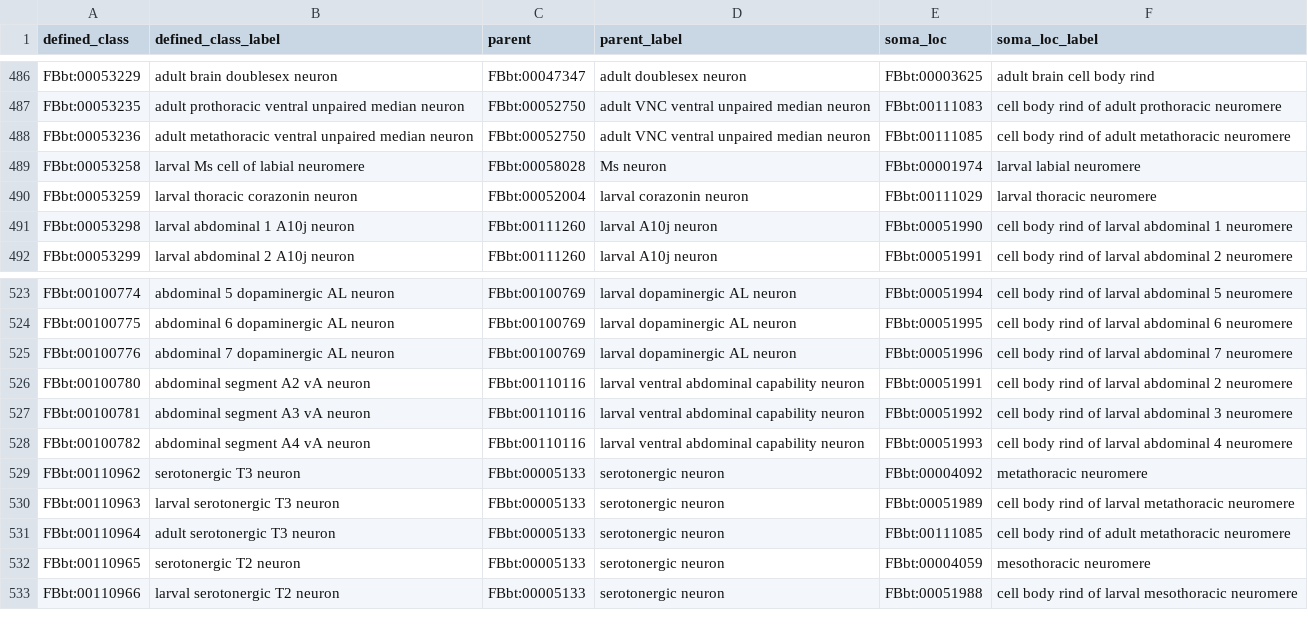
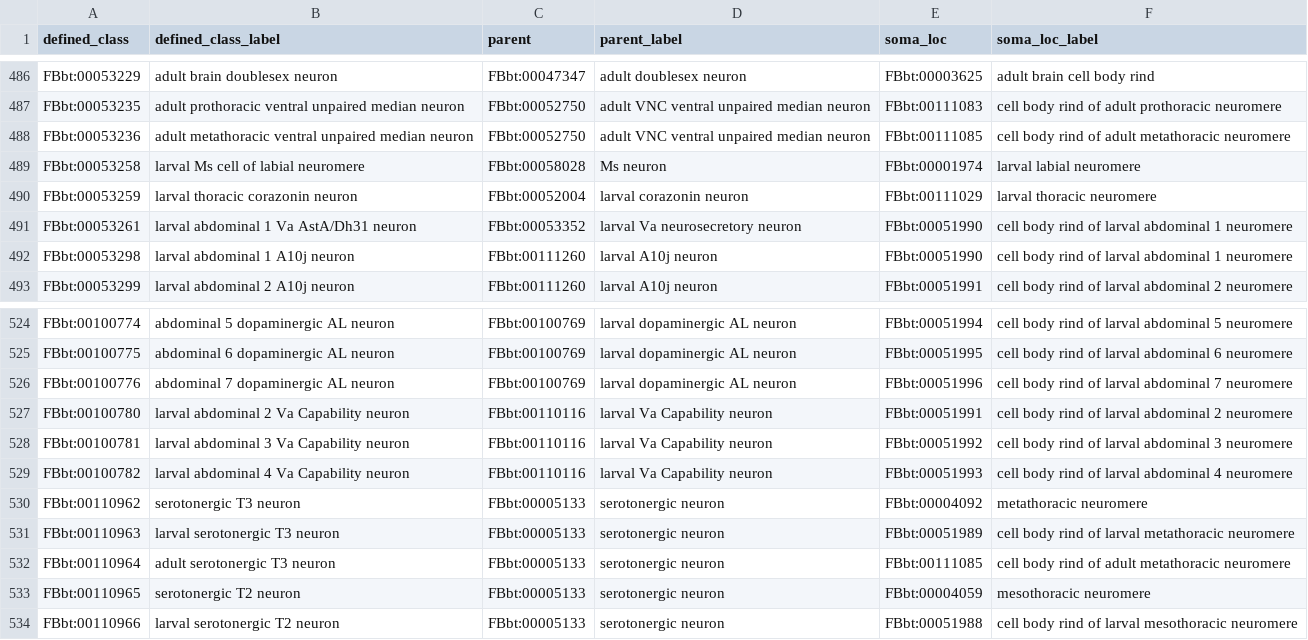
Before and after one commit to FlyBase/drosophila-anatomy-developmental-ontology, a TSV file: src/patterns/data/logical-only/neuronBySomaLocation.tsv, drawn as a sheet; only a part is shown, gaps mark what is left out.

Commit message:
subclasses and patterns

```diff
--- a/src/patterns/data/logical-only/neuronBySomaLocation.tsv
+++ b/src/patterns/data/logical-only/neuronBySomaLocation.tsv
@@ -490,2 +490,3 @@ FBbt:00053258	larval Ms cell of labial neuromere	FBbt:00058028	Ms neuron	FBbt:00
 FBbt:00053259	larval thoracic corazonin neuron	FBbt:00052004	larval corazonin neuron	FBbt:00111029	larval thoracic neuromere
+FBbt:00053261	larval abdominal 1 Va AstA/Dh31 neuron	FBbt:00053352	larval Va neurosecretory neuron	FBbt:00051990	cell body rind of larval abdominal 1 neuromere
 FBbt:00053298	larval abdominal 1 A10j neuron	FBbt:00111260	larval A10j neuron	FBbt:00051990	cell body rind of larval abdominal 1 neuromere
@@ -525,5 +526,5 @@ FBbt:00100775	abdominal 6 dopaminergic AL neuron	FBbt:00100769	larval dopaminerg
 FBbt:00100776	abdominal 7 dopaminergic AL neuron	FBbt:00100769	larval dopaminergic AL neuron	FBbt:00051996	cell body rind of larval abdominal 7 neuromere
-FBbt:00100780	abdominal segment A2 vA neuron	FBbt:00110116	larval ventral abdominal capability neuron	FBbt:00051991	cell body rind of larval abdominal 2 neuromere
-FBbt:00100781	abdominal segment A3 vA neuron	FBbt:00110116	larval ventral abdominal capability neuron	FBbt:00051992	cell body rind of larval abdominal 3 neuromere
-FBbt:00100782	abdominal segment A4 vA neuron	FBbt:00110116	larval ventral abdominal capability neuron	FBbt:00051993	cell body rind of larval abdominal 4 neuromere
+FBbt:00100780	larval abdominal 2 Va Capability neuron	FBbt:00110116	larval Va Capability neuron	FBbt:00051991	cell body rind of larval abdominal 2 neuromere
+FBbt:00100781	larval abdominal 3 Va Capability neuron	FBbt:00110116	larval Va Capability neuron	FBbt:00051992	cell body rind of larval abdominal 3 neuromere
+FBbt:00100782	larval abdominal 4 Va Capability neuron	FBbt:00110116	larval Va Capability neuron	FBbt:00051993	cell body rind of larval abdominal 4 neuromere
 FBbt:00110962	serotonergic T3 neuron	FBbt:00005133	serotonergic neuron	FBbt:00004092	metathoracic neuromere
```
Also changed, not shown: 2 other files.
